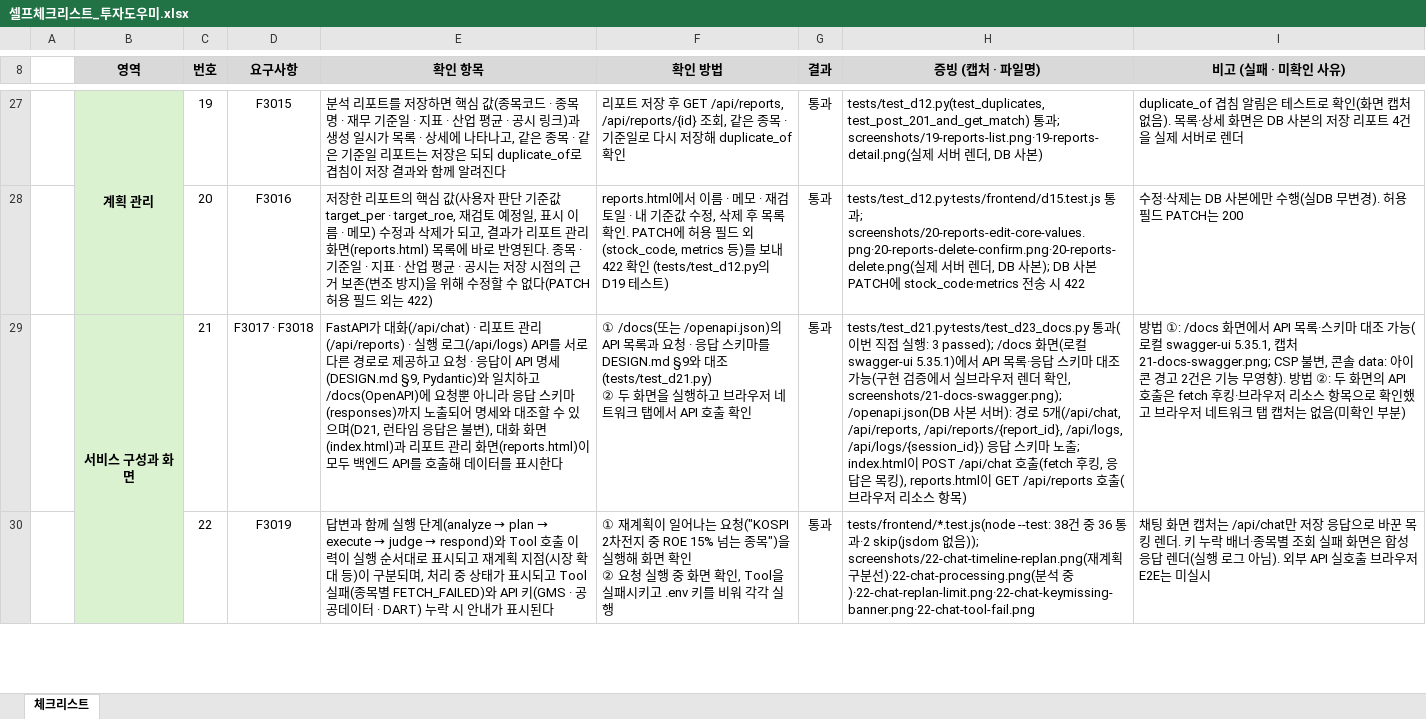
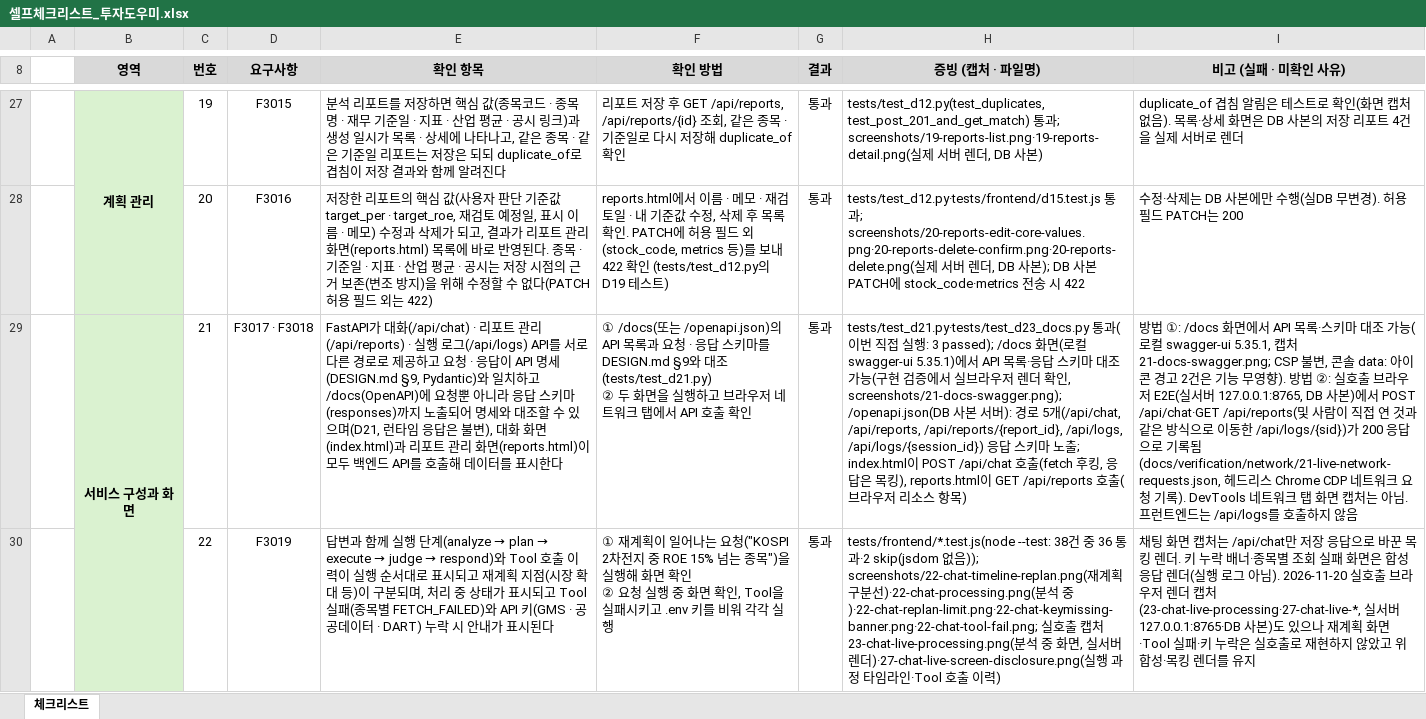
Before and after one commit to mojunsul/invest-helper, an Excel workbook: docs/셀프체크리스트_투자도우미.xlsx, sheet 체크리스트, drawn as a sheet; only a part is shown, gaps mark what is left out; values as stored, in another font and other column widths than the file's, no borders; conditional formats not drawn; the diff covers the shown part only; the diff names each change by its address in the sheet, - before the commit and + after, or states it on an @@ line.

Commit message:
D24 실호출 브라우저 E2E 증빙(캡처·네트워크 기록)과 체크리스트 23·27번 통과 반영(처리 시간 기준·키 발급 당일 기록 없음 공개)

```diff
--- a/docs/셀프체크리스트_투자도우미.xlsx (sheet 체크리스트)
+++ b/docs/셀프체크리스트_투자도우미.xlsx (sheet 체크리스트)
-I29 (비고 (실패 · 미확인 사유)): …방법 ②: 두 화면의 API 호출은 fetch 후킹·브라우저 리소스 항목으로 확인했고 브라우저 네트워크 탭 캡처는 없음(미확인 부분)
+I29 (비고 (실패 · 미확인 사유)): …방법 ②: 실호출 브라우저 E2E(실서버 127.0.0.1:8765, DB 사본)에서 POST /api/chat·GET /api/reports(및 사람이 직접 연 것과 같은 방식으로 이동한 /api/logs/{sid})가 200 응답으로 기록됨(docs/verification/network/21-live-network-requests.json, 헤드리스 Chrome CDP 네트워크 요청 기록). DevTools 네트워크 탭 화면 캡처는 아님. 프런트엔드는 /api/logs를 호출하지 않음
-H30 (증빙 (캡처 · 파일명)): …중)·22-chat-replan-limit.png·22-chat-keymissing-banner.png·22-chat-tool-fail.png
+H30 (증빙 (캡처 · 파일명)): …중)·22-chat-replan-limit.png·22-chat-keymissing-banner.png·22-chat-tool-fail.png; 실호출 캡처 23-chat-live-processing.png(분석 중 화면, 실서버 렌더)·27-chat-live-screen-disclosure.png(실행 과정 타임라인·Tool 호출 이력)
-I30 (비고 (실패 · 미확인 사유)): …아님). 외부 API 실호출 브라우저 E2E는 미실시
+I30 (비고 (실패 · 미확인 사유)): …아님). 2026-11-20 실호출 브라우저 렌더 캡처(23-chat-live-processing·27-chat-live-*, 실서버 127.0.0.1:8765·DB 사본)도 있으나 재계획 화면·Tool 실패·키 누락은 실호출로 재현하지 않았고 위 합성·목킹 렌더를 유지
```
Also changed, not shown: 10 edited cells elsewhere in this sheet, 10 other files.
